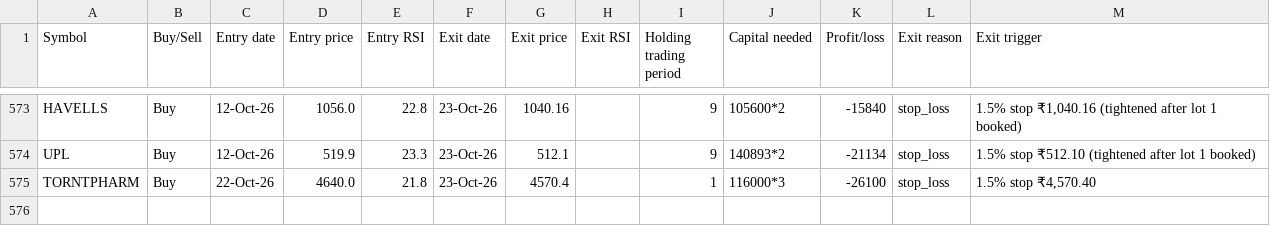
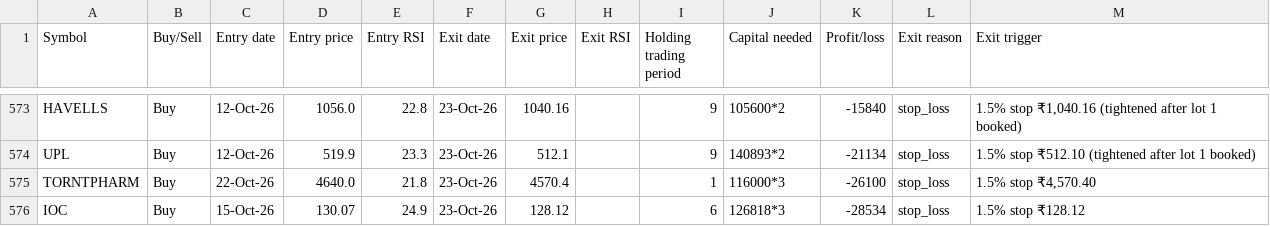
Before and after one commit to AbhilashMunnur/oi-with-stocks, a CSV file: data/heikin_ashi_paper_trades.csv, drawn as a sheet; only a part is shown, gaps mark what is left out.

```diff
--- a/data/heikin_ashi_paper_trades.csv
+++ b/data/heikin_ashi_paper_trades.csv
@@ -575 +575,2 @@ UPL,Buy,12-Oct-26,519.9,23.3,23-Oct-26,512.1,,9,140893*2,-21134,stop_loss,1.5% s
 TORNTPHARM,Buy,22-Oct-26,4640.0,21.8,23-Oct-26,4570.4,,1,116000*3,-26100,stop_loss,"1.5% stop ₹4,570.40"
+IOC,Buy,15-Oct-26,130.07,24.9,23-Oct-26,128.12,,6,126818*3,-28534,stop_loss,1.5% stop ₹128.12
```
Also changed, not shown: 5 other files.
